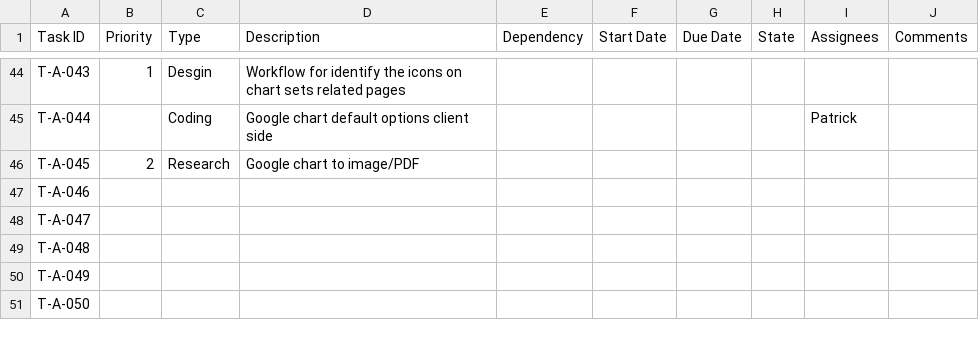
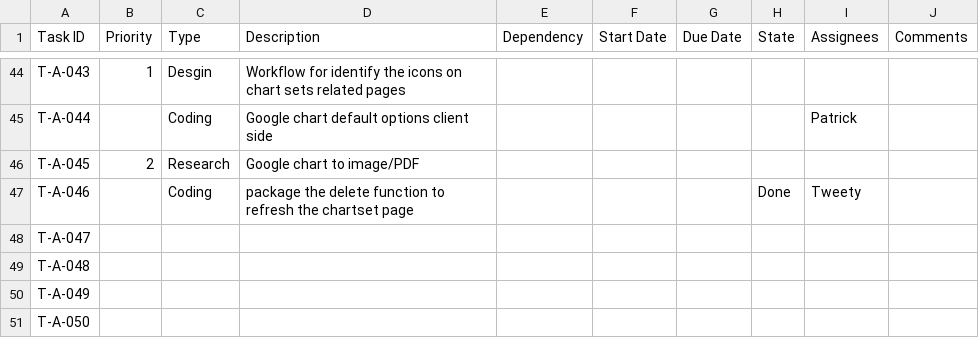
Before and after one commit to CVBDL/EagleEye-Docs, a CSV file: tasks/app.csv, drawn as a sheet; only a part is shown, gaps mark what is left out.

Commit message:
Update app.csv

```diff
--- a/tasks/app.csv
+++ b/tasks/app.csv
@@ -46,3 +46,3 @@ T-A-044,,Coding,Google chart default options client side,,,,,Patrick,
 T-A-045,2,Research,Google chart to image/PDF,,,,,,
-T-A-046,,,,,,,,,
+T-A-046,,Coding,package the delete function to refresh the chartset page,,,,Done,Tweety,
 T-A-047,,,,,,,,,
```
